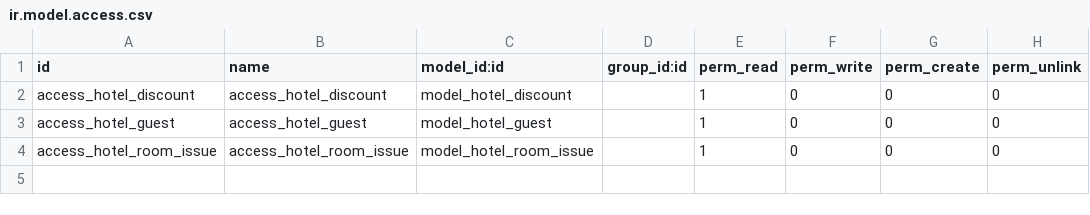
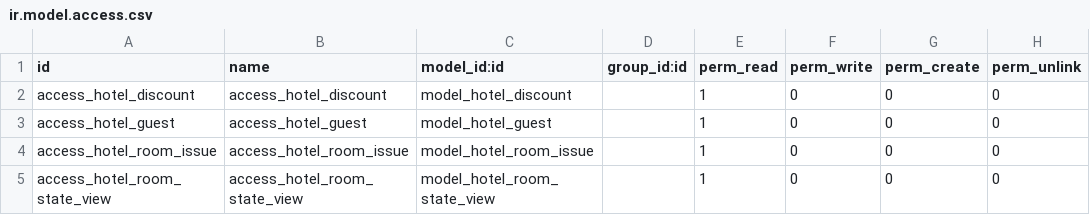
Before and after one commit to regaby/galup-addons, a CSV file: galup_hotel/security/ir.model.access.csv, drawn as a sheet; the diff names each change by its address in the sheet, - before the commit and + after, or states it on an @@ line.

Commit message:
[ADD] room_state_view.

```diff
--- a/galup_hotel/security/ir.model.access.csv
+++ b/galup_hotel/security/ir.model.access.csv
+row 5: access_hotel_room_state_view | access_hotel_room_state_view | model_hotel_room_state_view |  | 1 | 0 | 0 | 0
```
Also changed, not shown: 4 other files.
